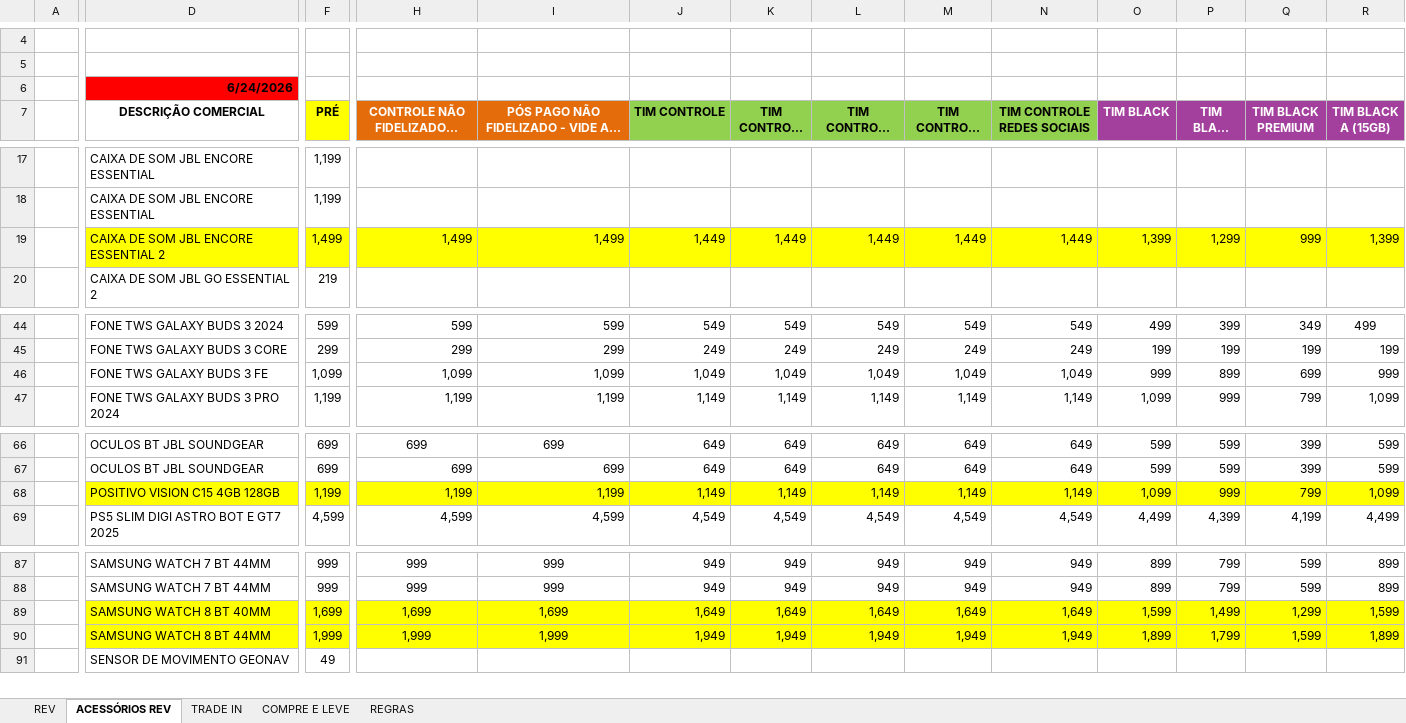
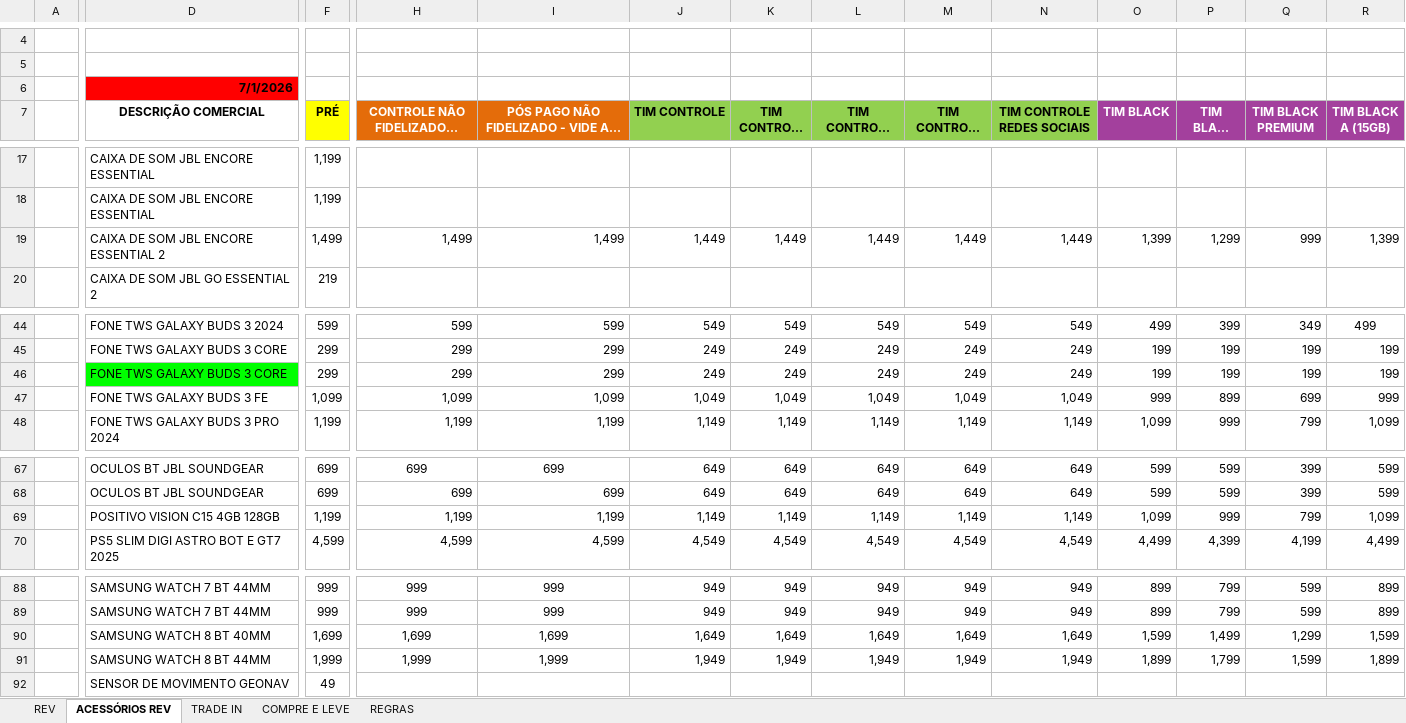
Before and after one commit to Hermes-Ecaflip/Tabela-de-pre-o-TIM, an Excel workbook: tabela_precos.xlsx, sheet ACESSÓRIOS REV, drawn as a sheet; only a part is shown, gaps mark what is left out; long unchanged cells end in …; values as stored, in another font and other column widths than the file's, no borders; addresses are those after the commit; rows hold the shown columns only; the diff covers the shown part only; the diff names each change by its address in the sheet, - before the commit and + after, or states it on an @@ line.

```diff
--- a/tabela_precos.xlsx (sheet ACESSÓRIOS REV)
+++ b/tabela_precos.xlsx (sheet ACESSÓRIOS REV)
-D6 (DESCRIÇÃO COMERCIAL): 6/24/2026
+D6 (DESCRIÇÃO COMERCIAL): 7/1/2026
-D19 fill: #FFFF00
+D19 fill: none
-F19 fill: #FFFF00
+F19 fill: none
-H19:R19 fill: #FFFF00
+H19:R19 fill: none
+row 46:  | FONE TWS GALAXY BUDS 3 CORE | 299 | 299 | 299 | 249 | 249 | 249 | 249 | 249 | 199 | 199 | 199 | 199
-D69 fill: #FFFF00
+D69 fill: none
-F69:R69 fill: #FFFF00
+F69:R69 fill: none
-D90:D91 fill: #FFFF00
+D90:D91 fill: none
-F90:R91 fill: #FFFF00
+F90:R91 fill: none
```
Also changed, not shown: cell formats elsewhere in this sheet, sheet TRADE IN, sheet REV, sheet COMPRE E LEVE, charts or pictures.
